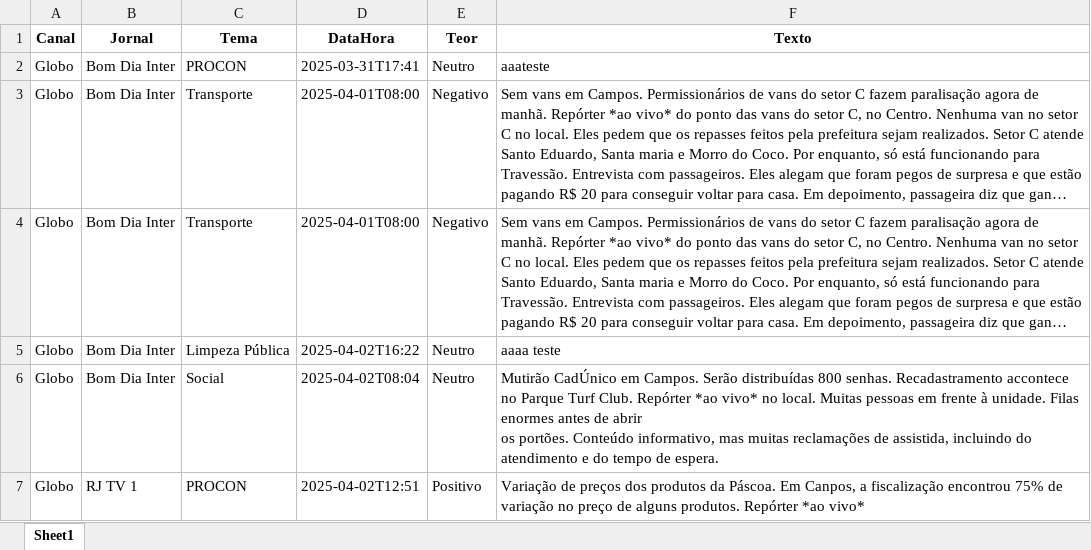
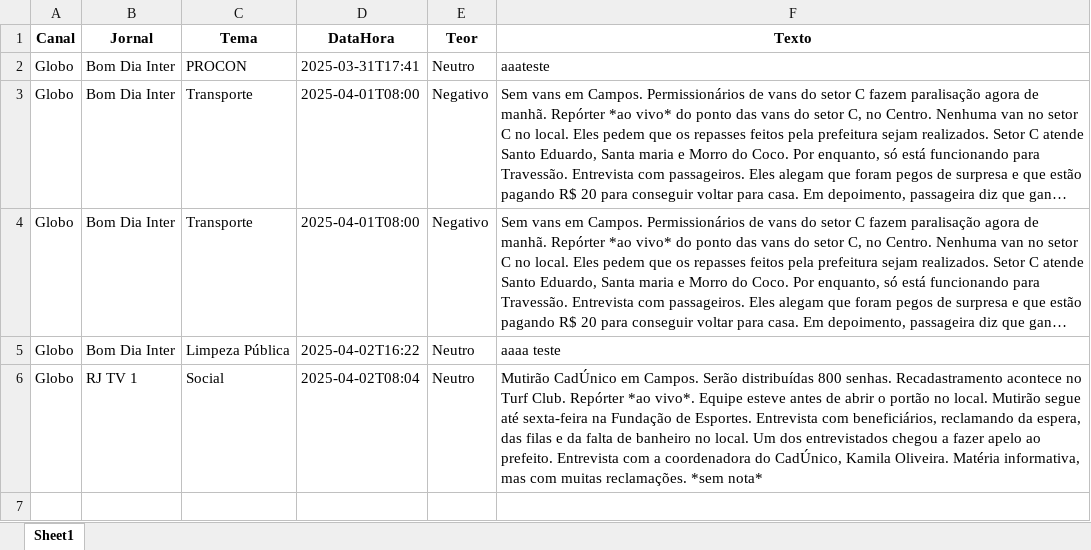
Before and after one commit to Marocosz/webdashtv, an Excel workbook: dados.xlsx, sheet Sheet1, drawn as a sheet; long unchanged cells end in …; values as stored, in another font and other column widths than the file's, no borders; ↵ is a line break in a cell; the diff names each change by its address in the sheet, - before the commit and + after, or states it on an @@ line.

Commit message:
Atualização automática do arquivo Excel

```diff
--- a/dados.xlsx (sheet Sheet1)
+++ b/dados.xlsx (sheet Sheet1)
-B6 (Jornal): Bom Dia Inter
+B6 (Jornal): RJ TV 1
-F6 (Texto): …senhas. Recadastramento accontece no Parque Turf Club. Repórter *ao vivo* no local. Muitas pessoas em frente à unidade. Filas enormes antes de abrir ↵ os portões. Conteúdo informativo, mas muitas reclamações de assistida, incluindo do atendimento e do tempo de espera.
+F6 (Texto): …senhas. Recadastramento acontece no Turf Club. Repórter *ao vivo*. Equipe esteve antes de abrir o portão no local. Mutirão segue até sexta-feira na Fundação de Esportes. Entrevista com beneficiários, reclamando da espera, das filas e da falta de banheiro no local. Um dos entrevistados chegou a fazer apelo ao prefeito. Entrevista com a coordenadora do CadÚnico, Kamila Oliveira. Matéria informativa, mas com muitas reclamações. *sem nota*
-row 7: Globo | RJ TV 1 | PROCON | 2025-04-02T12:51 | Positivo | Variação de preços dos produtos da Páscoa. Em Canpos, a fiscalização encontrou 75% de variação no preço de alguns produtos. Repórter *ao vivo*
```
